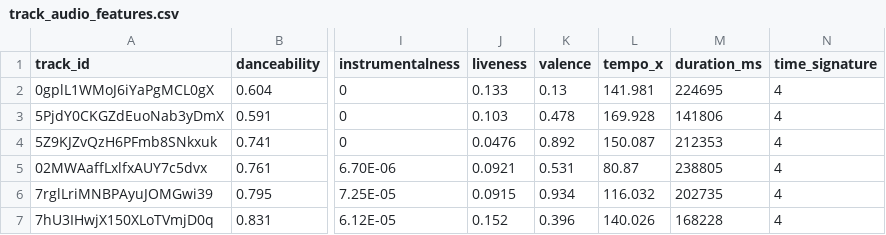
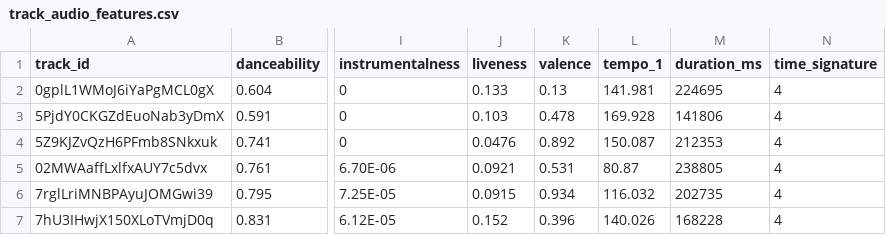
Before and after one commit to wiseami/wisem-iainkm-mads-capstone, a CSV file: lookups/track_audio_features.csv, drawn as a sheet; only a part is shown, gaps mark what is left out; the diff names each change by its address in the sheet, - before the commit and + after, or states it on an @@ line.

```diff
--- a/lookups/track_audio_features.csv
+++ b/lookups/track_audio_features.csv
-L1: tempo_x
+L1: tempo_1
```
Also changed, not shown: lookups/MIR_features.csv, lookups/all_track_audio_features.csv, 16 other files.
